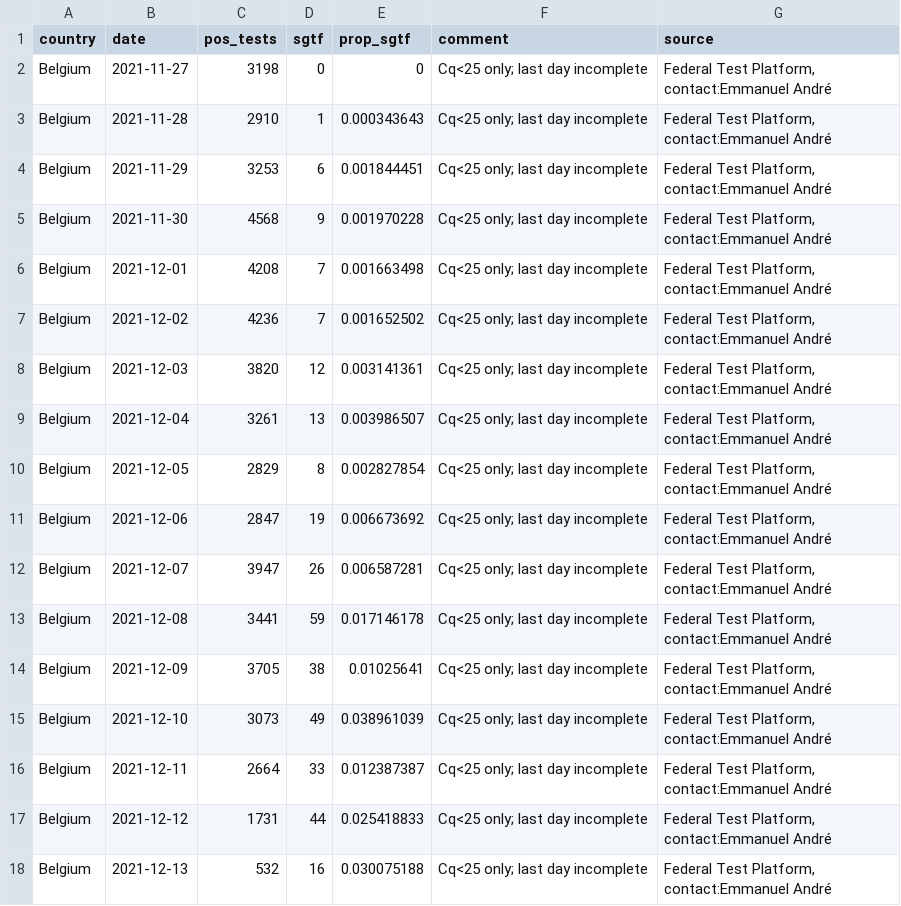
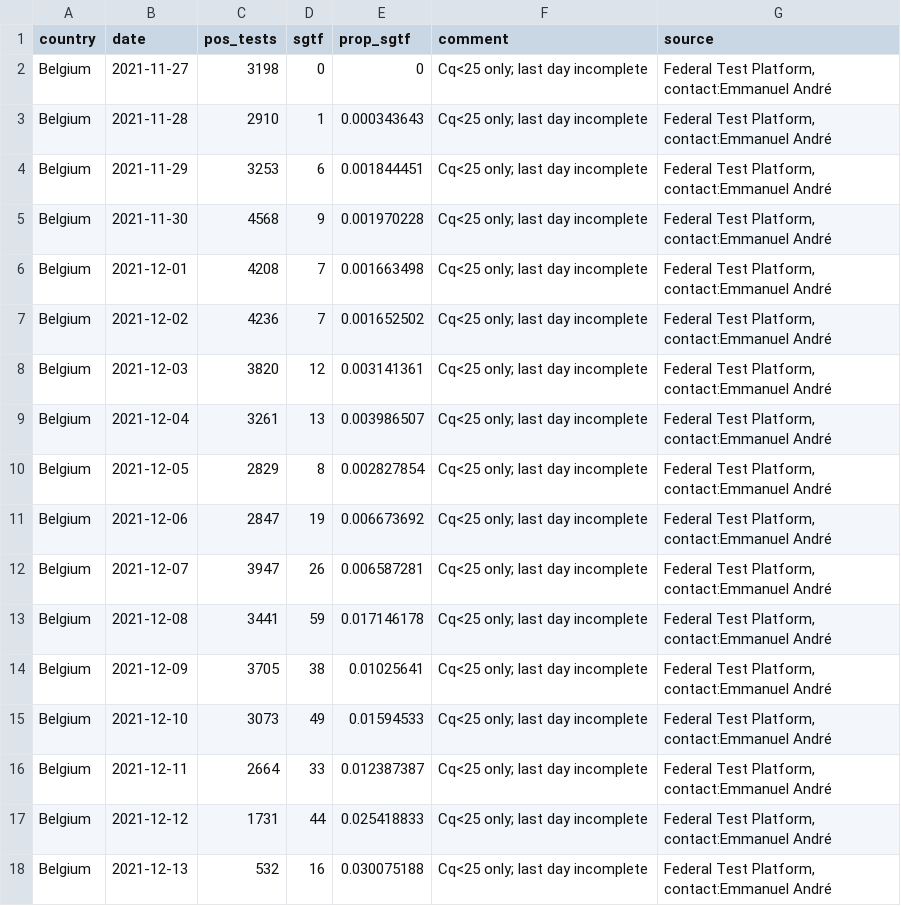
Before and after one commit to tomwenseleers/LineageExplorer, a CSV file: data/omicron_sgtf/sgtf_belgium.csv, drawn as a sheet.

Commit message:
Updated Omicron SGTF fits

```diff
--- a/data/omicron_sgtf/sgtf_belgium.csv
+++ b/data/omicron_sgtf/sgtf_belgium.csv
@@ -14,3 +14,3 @@ Belgium,2021-12-08,3441,59,0.017146178,Cq<25 only; last day incomplete,"Federal
 Belgium,2021-12-09,3705,38,0.01025641,Cq<25 only; last day incomplete,"Federal Test Platform, contact:Emmanuel André"
-Belgium,2021-12-10,3073,49,0.038961039,Cq<25 only; last day incomplete,"Federal Test Platform, contact:Emmanuel André"
+Belgium,2021-12-10,3073,49,0.01594533,Cq<25 only; last day incomplete,"Federal Test Platform, contact:Emmanuel André"
 Belgium,2021-12-11,2664,33,0.012387387,Cq<25 only; last day incomplete,"Federal Test Platform, contact:Emmanuel André"
```
Also changed, not shown: 9 other files.
